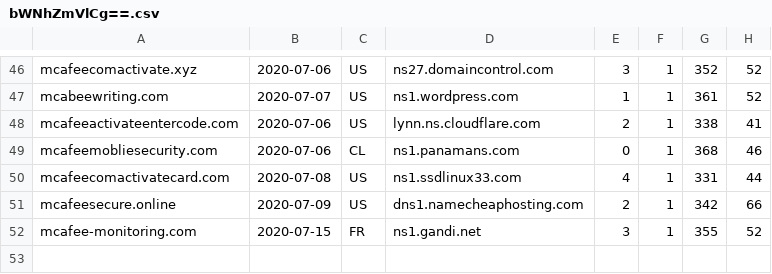
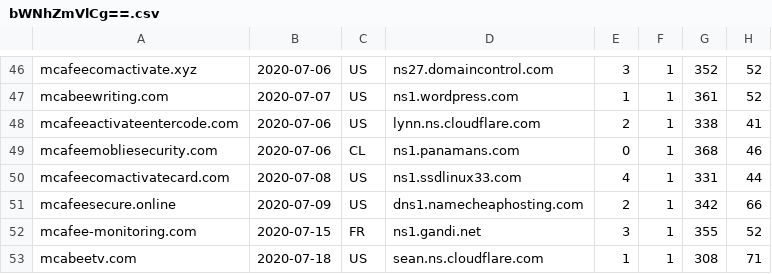
Before and after one commit to gmckerrell/hack-a-thon-2020, a CSV file: results/bWNhZmVlCg==.csv, drawn as a sheet; only a part is shown, gaps mark what is left out.

```diff
--- a/results/bWNhZmVlCg==.csv
+++ b/results/bWNhZmVlCg==.csv
@@ -52 +52,2 @@ mcafeesecure.online,2020-07-09,US,dns1.namecheaphosting.com,2,1,342,66
 mcafee-monitoring.com,2020-07-15,FR,ns1.gandi.net,3,1,355,52
+mcabeetv.com,2020-07-18,US,sean.ns.cloudflare.com,1,1,308,71
```
Also changed, not shown: results/YmFuYW5hCg==.csv, 4 other files.
